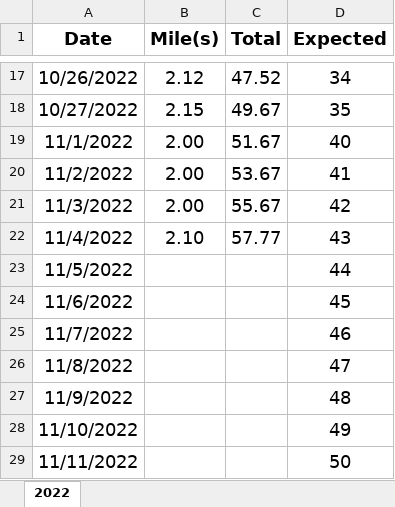
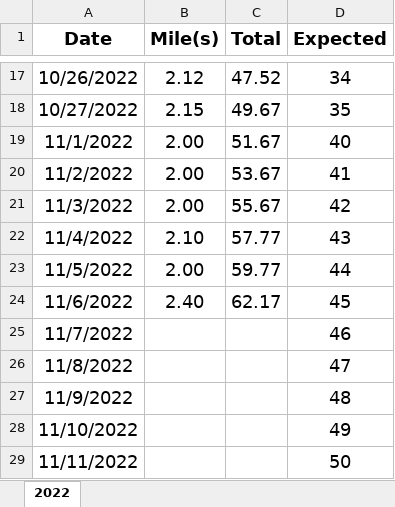
Before and after one commit to jiqiangyao123/health, an Excel workbook: miles.xlsx, sheet 2022, drawn as a sheet; only a part is shown, gaps mark what is left out; values as stored, in another font and other column widths than the file's, no borders; the diff names each change by its address in the sheet, - before the commit and + after, or states it on an @@ line.

Commit message:
miles
miles

```diff
--- a/miles.xlsx (sheet 2022)
+++ b/miles.xlsx (sheet 2022)
-B23 (Mile(s)): (empty)
+B23 (Mile(s)): 2.00
-C23 (Total): (empty)
+C23 (Total): 59.77
-B24 (Mile(s)): (empty)
+B24 (Mile(s)): 2.40
-C24 (Total): (empty)
+C24 (Total): 62.17
```
